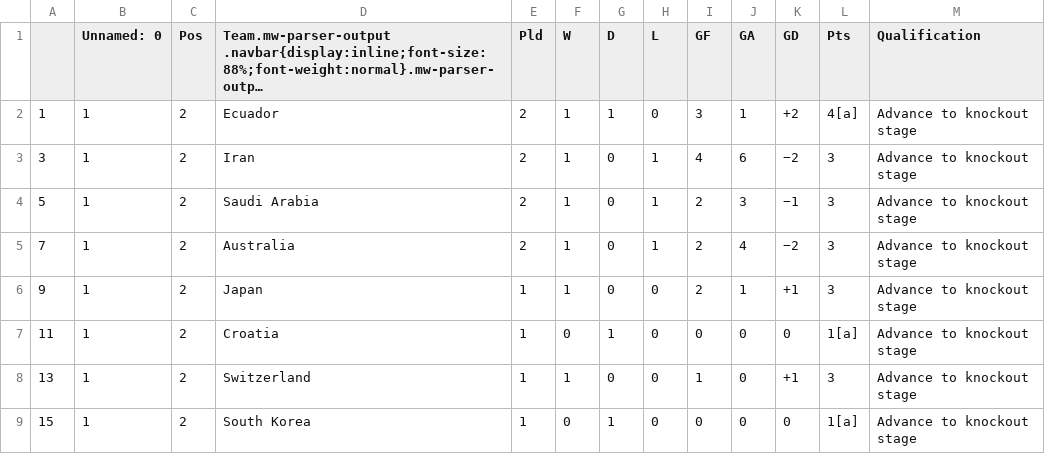
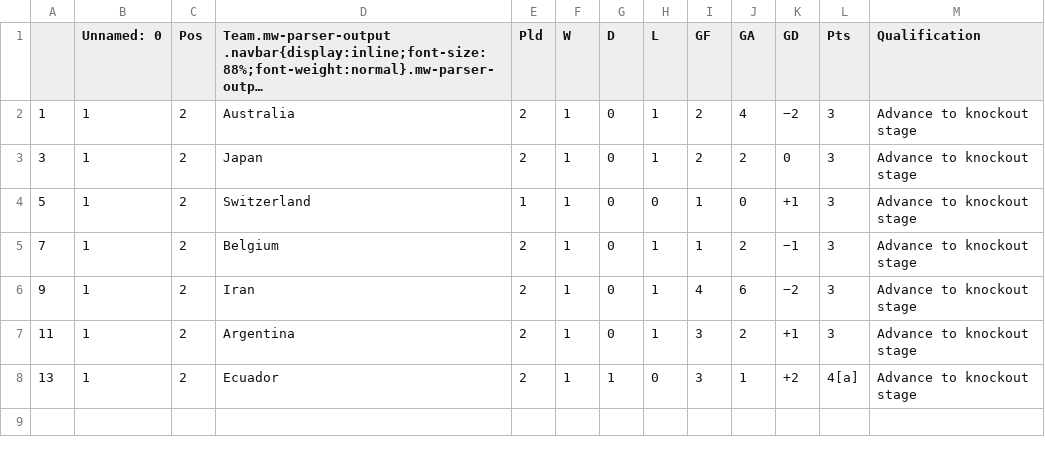
Before and after one commit to muabdali/betCalc, a CSV file: Second2PtsStandings.csv, drawn as a sheet; long unchanged cells end in …; the diff names each change by its address in the sheet, - before the commit and + after, or states it on an @@ line.

```diff
--- a/Second2PtsStandings.csv
+++ b/Second2PtsStandings.csv
-D2: Ecuador
+D2: Australia
-G2 (D): 1
+G2 (D): 0
-H2 (L): 0
+H2 (L): 1
-I2 (GF): 3
+I2 (GF): 2
-J2 (GA): 1
+J2 (GA): 4
-K2 (GD): +2
+K2 (GD): −2
-L2 (Pts): 4[a]
+L2 (Pts): 3
-D3: Iran
+D3: Japan
-I3 (GF): 4
+I3 (GF): 2
-J3 (GA): 6
+J3 (GA): 2
-K3 (GD): −2
+K3 (GD): 0
-D4: Saudi Arabia
+D4: Switzerland
-E4 (Pld): 2
+E4 (Pld): 1
-H4 (L): 1
+H4 (L): 0
-I4:I5 (GF): 2
+I4:I5 (GF): 1
-J4 (GA): 3
+J4 (GA): 0
-K4 (GD): −1
+K4 (GD): +1
-D5: Australia
+D5: Belgium
-J5 (GA): 4
+J5 (GA): 2
-K5 (GD): −2
+K5 (GD): −1
-D6: Japan
+D6: Iran
-E6:E8 (Pld): 1
+E6:E8 (Pld): 2
-H6:H7 (L): 0
+H6:H7 (L): 1
-I6 (GF): 2
+I6 (GF): 4
-J6 (GA): 1
+J6 (GA): 6
-K6 (GD): +1
+K6 (GD): −2
-D7: Croatia
+D7: Argentina
-F7 (W): 0
+F7 (W): 1
-G7 (D): 1
+G7 (D): 0
-I7 (GF): 0
+I7 (GF): 3
-J7 (GA): 0
+J7 (GA): 2
-K7 (GD): 0
+K7 (GD): +1
-L7 (Pts): 1[a]
+L7 (Pts): 3
-D8: Switzerland
+D8: Ecuador
-G8 (D): 0
+G8 (D): 1
-I8 (GF): 1
+I8 (GF): 3
-J8 (GA): 0
+J8 (GA): 1
-K8 (GD): +1
+K8 (GD): +2
-L8 (Pts): 3
+L8 (Pts): 4[a]
-row 9: 15 | 1 | 2 | South Korea | 1 | 0 | 1 | 0 | 0 | 0 | 0 | 1[a] | Advance to knockout stage
```
Also changed, not shown: First2ptstandings.csv, GroupE.csv, 4 other files.
